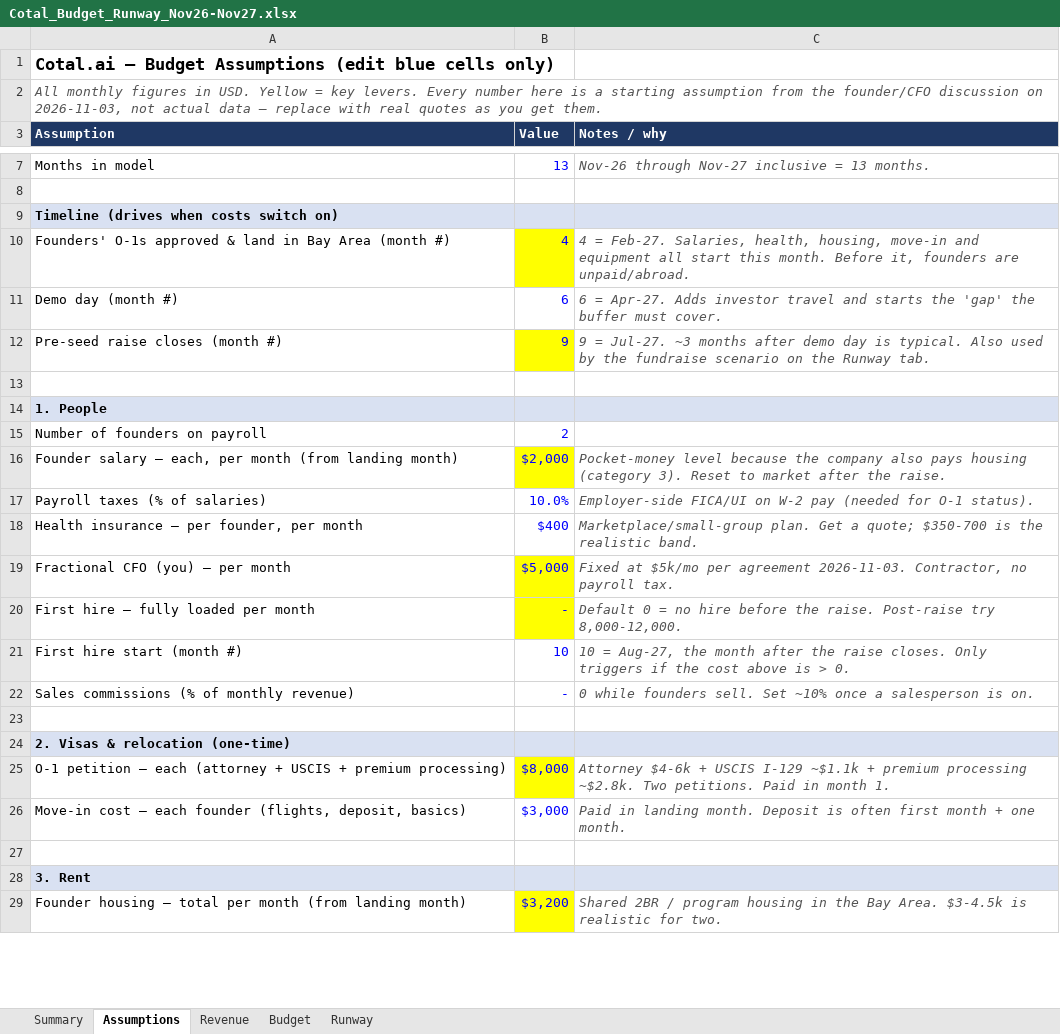
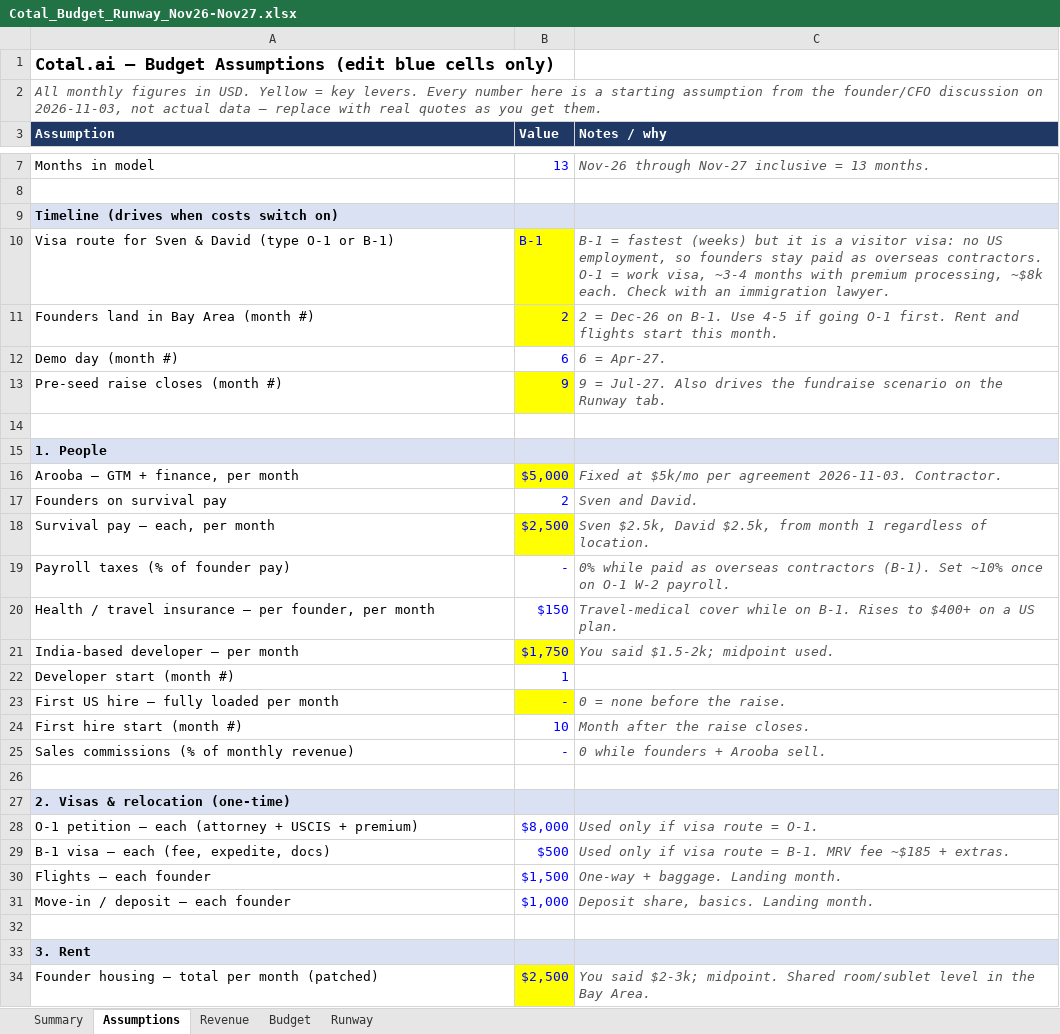
Before and after one commit to AroobaWorld/User_interface_contractgen, an Excel workbook: finance/Cotal_Budget_Runway_Nov26-Nov27.xlsx, sheet Assumptions, drawn as a sheet; only a part is shown, gaps mark what is left out; values as stored, in another font and other column widths than the file's, no borders; removed rows and columns are numbered as before the commit, all else as after; the diff covers the shown part only; the diff names each change by its address in the sheet, - before the commit and + after, or states it on an @@ line.

```diff
--- a/finance/Cotal_Budget_Runway_Nov26-Nov27.xlsx (sheet Assumptions)
+++ b/finance/Cotal_Budget_Runway_Nov26-Nov27.xlsx (sheet Assumptions)
-row 10: Founders' O-1s approved & land in Bay Area (month #) | 4 | 4 = Feb-27. Salaries, health, housing, move-in and equipment all start this month. Before it, founders are unpaid/abroad.
+row 10: Visa route for Sven & David (type O-1 or B-1) | B-1 | B-1 = fastest (weeks) but it is a visitor visa: no US employment, so founders stay paid as overseas contractors. O-1 = work visa, ~3-4 months with premium processing, ~$8k each. Check with an immigration lawyer.
+row 11: Founders land in Bay Area (month #) | 2 | 2 = Dec-26 on B-1. Use 4-5 if going O-1 first. Rent and flights start this month.
-C12 (Notes / why): 6 = Apr-27. Adds investor travel and starts the 'gap' the buffer must cover.
+C12 (Notes / why): 6 = Apr-27.
-C13 (Notes / why): …= Jul-27. ~3 months after demo day is typical. Also used by the fundraise…
+C13 (Notes / why): …= Jul-27. Also drives the fundraise…
-row 15: Number of founders on payroll | 2
-row 16: Founder salary — each, per month (from landing month) | $2,000 | Pocket-money level because the company also pays housing (category 3). Reset to market after the raise.
-row 17: Payroll taxes (% of salaries) | 10.0% | Employer-side FICA/UI on W-2 pay (needed for O-1 status).
-row 18: Health insurance — per founder, per month | $400 | Marketplace/small-group plan. Get a quote; $350-700 is the realistic band.
-A16 (Assumption): Fractional CFO (you) — per month
+A16 (Assumption): Arooba — GTM + finance, per month
-C16 (Notes / why): …agreement 2026-11-03. Contractor, no payroll tax.
+C16 (Notes / why): …agreement 2026-11-03. Contractor.
+row 17: Founders on survival pay | 2 | Sven and David.
+row 18: Survival pay — each, per month | $2,500 | Sven $2.5k, David $2.5k, from month 1 regardless of location.
+row 19: Payroll taxes (% of founder pay) | - | 0% while paid as overseas contractors (B-1). Set ~10% once on O-1 W-2 payroll.
+row 20: Health / travel insurance — per founder, per month | $150 | Travel-medical cover while on B-1. Rises to $400+ on a US plan.
+row 21: India-based developer — per month | $1,750 | You said $1.5-2k; midpoint used.
+row 22: Developer start (month #) | 1
-A23 (Assumption): First hire — fully loaded per month
+A23 (Assumption): First US hire — fully loaded per month
-C23 (Notes / why): Default 0 = no hire before the raise. Post-raise try 8,000-12,000.
+C23 (Notes / why): 0 = none before the raise.
-C24 (Notes / why): 10 = Aug-27, the month after the raise closes. Only triggers if the cost above is > 0.
+C24 (Notes / why): Month after the raise closes.
-C25 (Notes / why): 0 while founders sell. Set ~10% once a salesperson is on.
+C25 (Notes / why): 0 while founders + Arooba sell.
-A28 (Assumption): …USCIS + premium processing)
+A28 (Assumption): …USCIS + premium)
-B28 fill: #FFFF00
+B28 fill: none
-C28 (Notes / why): Attorney $4-6k + USCIS I-129 ~$1.1k + premium processing ~$2.8k. Two petitions. Paid in month 1.
+C28 (Notes / why): Used only if visa route = O-1.
-row 26: Move-in cost — each founder (flights, deposit, basics) | $3,000 | Paid in landing month. Deposit is often first month + one month.
+row 29: B-1 visa — each (fee, expedite, docs) | $500 | Used only if visa route = B-1. MRV fee ~$185 + extras.
+row 30: Flights — each founder | $1,500 | One-way + baggage. Landing month.
+row 31: Move-in / deposit — each founder | $1,000 | Deposit share, basics. Landing month.
-row 29: Founder housing — total per month (from landing month) | $3,200 | Shared 2BR / program housing in the Bay Area. $3-4.5k is realistic for two.
+row 34: Founder housing — total per month (patched) | $2,500 | You said $2-3k; midpoint. Shared room/sublet level in the Bay Area.
```
Also changed, not shown: 6 added rows, 5 removed rows and 24 edited cells elsewhere in this sheet, sheet Budget, sheet Runway, sheet Summary, formulas that keep their value.
